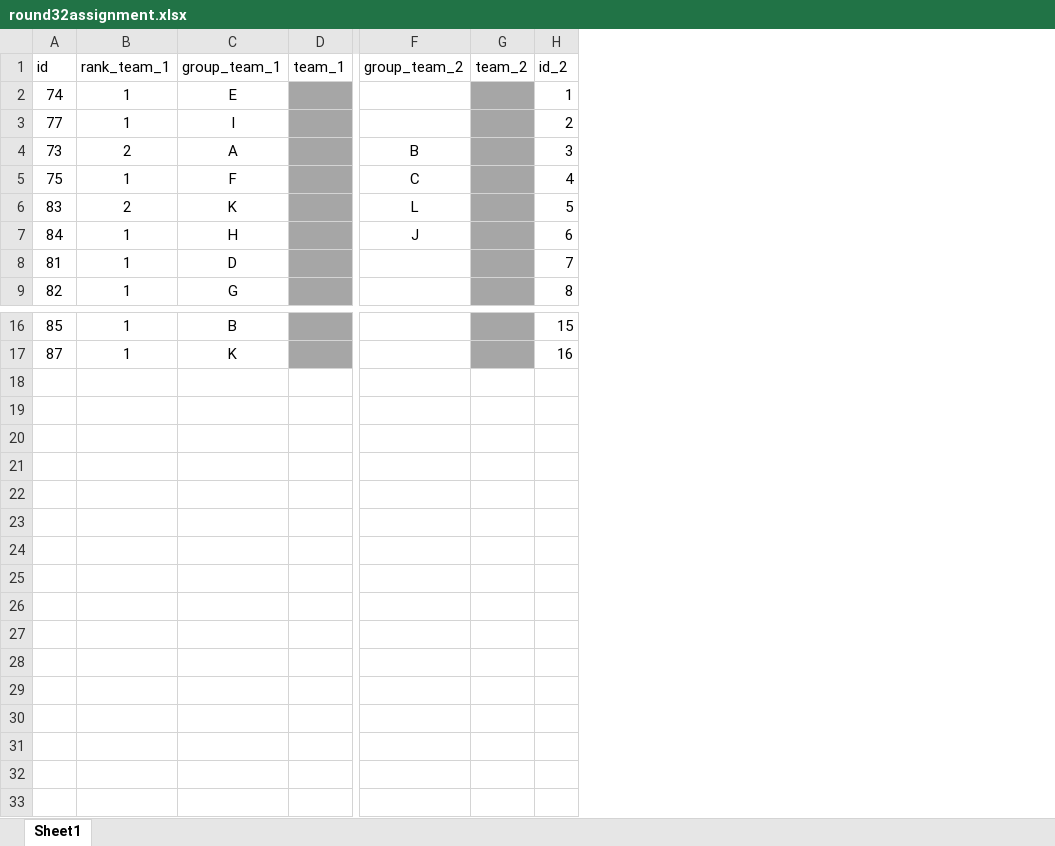
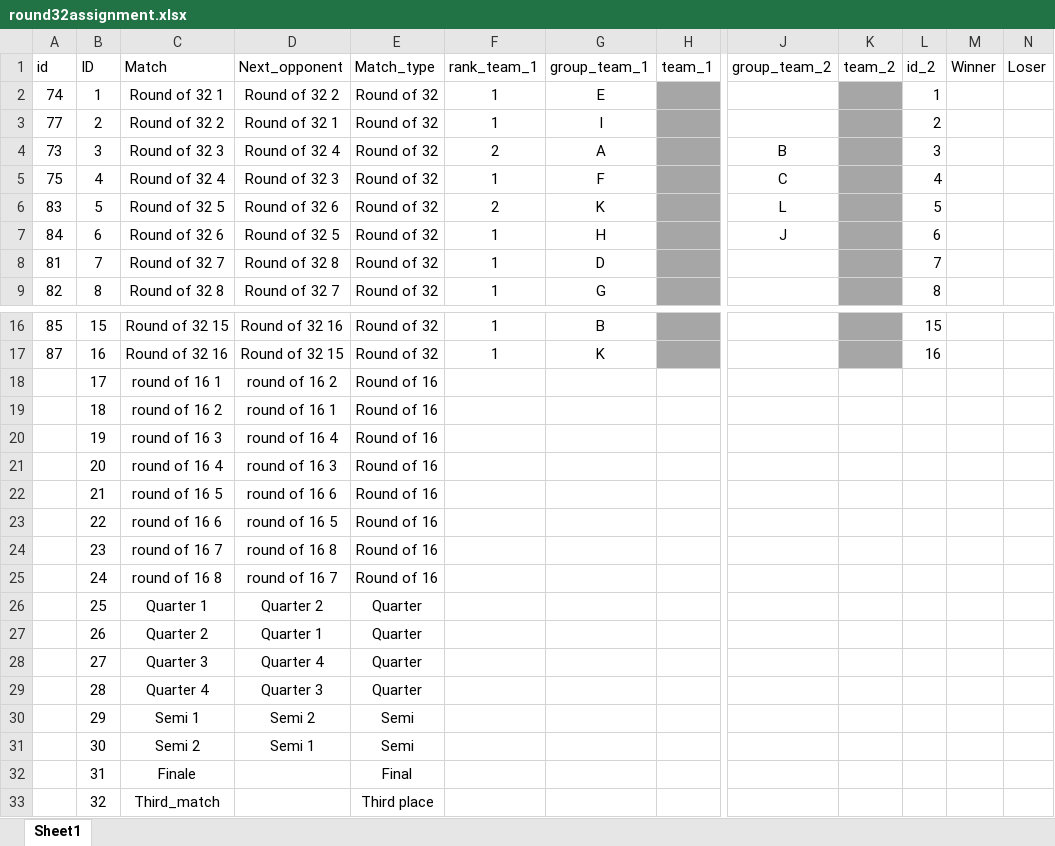
Before and after one commit to LoicLemariey/Coupe-du-monde, an Excel workbook: runapp/www/round32assignment.xlsx, sheet Sheet1, drawn as a sheet; only a part is shown, gaps mark what is left out; values as stored, in another font and other column widths than the file's, no borders; rows hold the shown columns only; the diff names each change by its address in the sheet, - before the commit and + after, or states it on an @@ line.

```diff
--- a/runapp/www/round32assignment.xlsx (sheet Sheet1)
+++ b/runapp/www/round32assignment.xlsx (sheet Sheet1)
+column B (ID), rows 2-9: 1 | 2 | 3 | 4 | 5 | 6 | 7 | 8; rows 16-17: 15 | 16
+column C (Match), rows 2-9: Round of 32 1 | Round of 32 2 | Round of 32 3 | Round of 32 4 | Round of 32 5 | Round of 32 6 | Round of 32 7 | Round of 32 8; rows 16-17: Round of 32 15 | Round of 32 16
+column D (Next_opponent), rows 2-9: Round of 32 2 | Round of 32 1 | Round of 32 4 | Round of 32 3 | Round of 32 6 | Round of 32 5 | Round of 32 8 | Round of 32 7; rows 16-17: Round of 32 16 | Round of 32 15
+column E (Match_type), rows 2-9: all Round of 32; rows 16-17: Round of 32 | Round of 32
+column M (Winner), empty
+column N (Loser), empty
+row 18:  | 17 | round of 16 1 | round of 16 2 | Round of 16
+row 19:  | 18 | round of 16 2 | round of 16 1 | Round of 16
+row 20:  | 19 | round of 16 3 | round of 16 4 | Round of 16
+row 21:  | 20 | round of 16 4 | round of 16 3 | Round of 16
+row 22:  | 21 | round of 16 5 | round of 16 6 | Round of 16
+row 23:  | 22 | round of 16 6 | round of 16 5 | Round of 16
+row 24:  | 23 | round of 16 7 | round of 16 8 | Round of 16
+row 25:  | 24 | round of 16 8 | round of 16 7 | Round of 16
+row 26:  | 25 | Quarter 1 | Quarter 2 | Quarter
+row 27:  | 26 | Quarter 2 | Quarter 1 | Quarter
+row 28:  | 27 | Quarter 3 | Quarter 4 | Quarter
+row 29:  | 28 | Quarter 4 | Quarter 3 | Quarter
+row 30:  | 29 | Semi 1 | Semi 2 | Semi
+row 31:  | 30 | Semi 2 | Semi 1 | Semi
+row 32:  | 31 | Finale |  | Final
+row 33:  | 32 | Third_match |  | Third place
```
Also changed, not shown: runapp/www/scores.xlsx, 25 other files.
